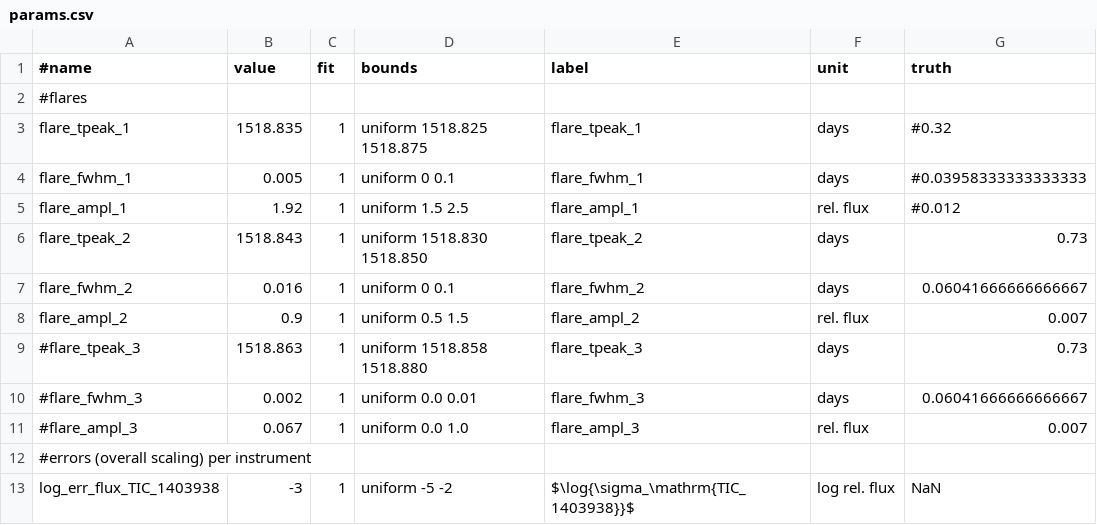
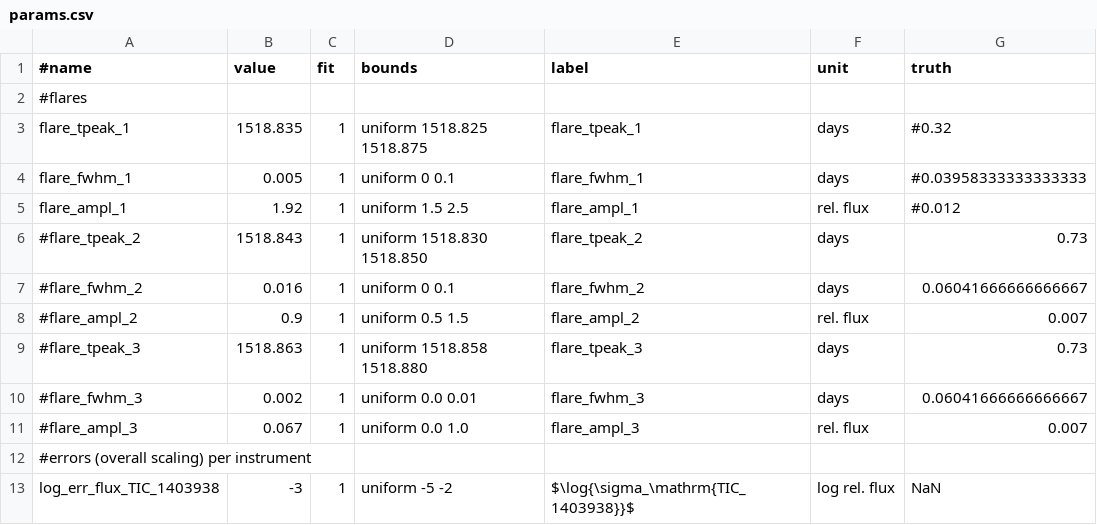
Before and after one commit to Prachi-Rahate/Flare_Leaps, a CSV file: TIC_1403938_ns_25_july/allesfit/params.csv, drawn as a sheet.

```diff
--- a/TIC_1403938_ns_25_july/allesfit/params.csv
+++ b/TIC_1403938_ns_25_july/allesfit/params.csv
@@ -5,5 +5,5 @@ flare_fwhm_1,0.005,1,uniform 0 0.1,flare_fwhm_1,days,#0.03958333333333333
 flare_ampl_1,1.92,1,uniform 1.5 2.5,flare_ampl_1,rel. flux,#0.012
-flare_tpeak_2,1518.843,1,uniform 1518.830 1518.850,flare_tpeak_2,days,0.73
-flare_fwhm_2,0.016,1,uniform 0 0.1,flare_fwhm_2,days,0.06041666666666667
-flare_ampl_2,0.9,1,uniform 0.5 1.5,flare_ampl_2,rel. flux,0.007
+#flare_tpeak_2,1518.843,1,uniform 1518.830 1518.850,flare_tpeak_2,days,0.73
+#flare_fwhm_2,0.016,1,uniform 0 0.1,flare_fwhm_2,days,0.06041666666666667
+#flare_ampl_2,0.9,1,uniform 0.5 1.5,flare_ampl_2,rel. flux,0.007
 #flare_tpeak_3,1518.863,1,uniform 1518.858 1518.880,flare_tpeak_3,days,0.73
```
Also changed, not shown: TIC_1403938_ns_25_july/allesfit/settings.csv, 24 other files.
